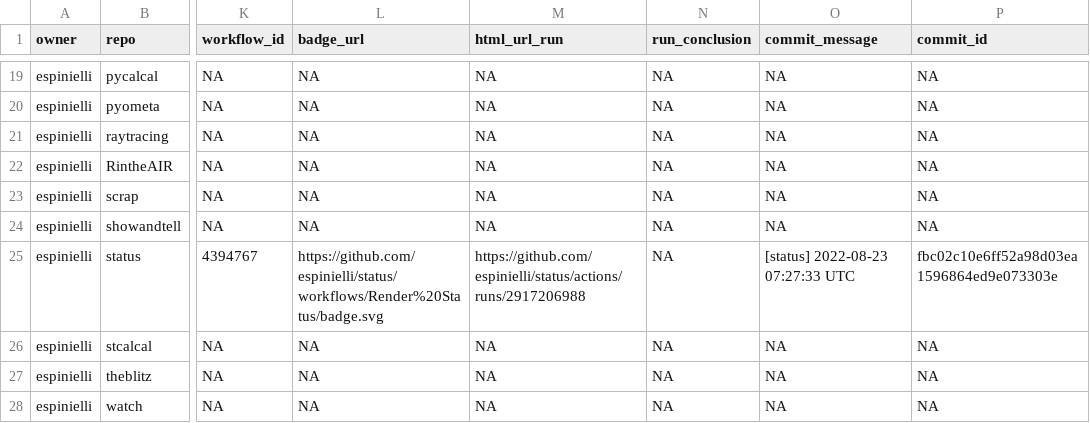
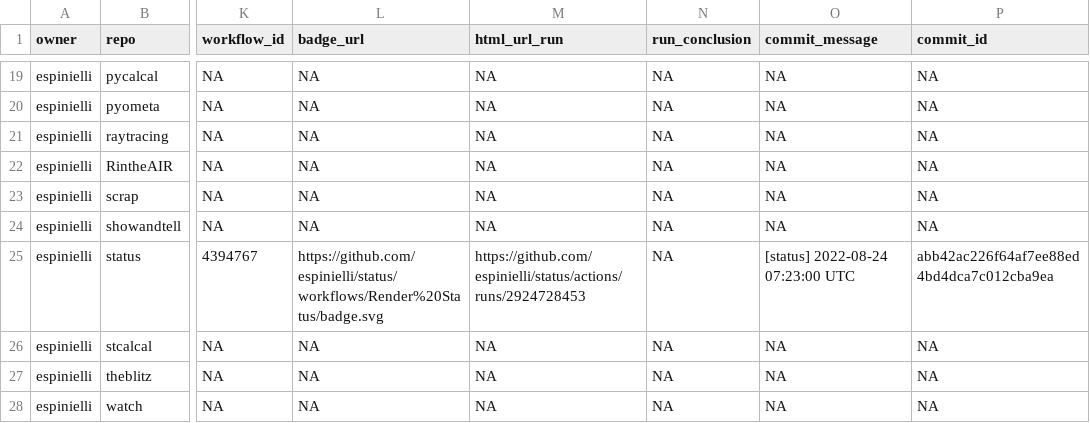
Before and after one commit to espinielli/status, a CSV file: repos.csv, drawn as a sheet; only a part is shown, gaps mark what is left out; the diff names each change by its address in the sheet, - before the commit and + after, or states it on an @@ line.

```diff
--- a/repos.csv
+++ b/repos.csv
-M25 (html_url_run): https://github.com/espinielli/status/actions/runs/2917206988
+M25 (html_url_run): https://github.com/espinielli/status/actions/runs/2924728453
-O25 (commit_message): [status] 2022-08-23 07:27:33 UTC
+O25 (commit_message): [status] 2022-08-24 07:23:00 UTC
-P25 (commit_id): fbc02c10e6ff52a98d03ea1596864ed9e073303e
+P25 (commit_id): abb42ac226f64af7ee88ed4bd4dca7c012cba9ea
```
Also changed, not shown: 1 other file.
